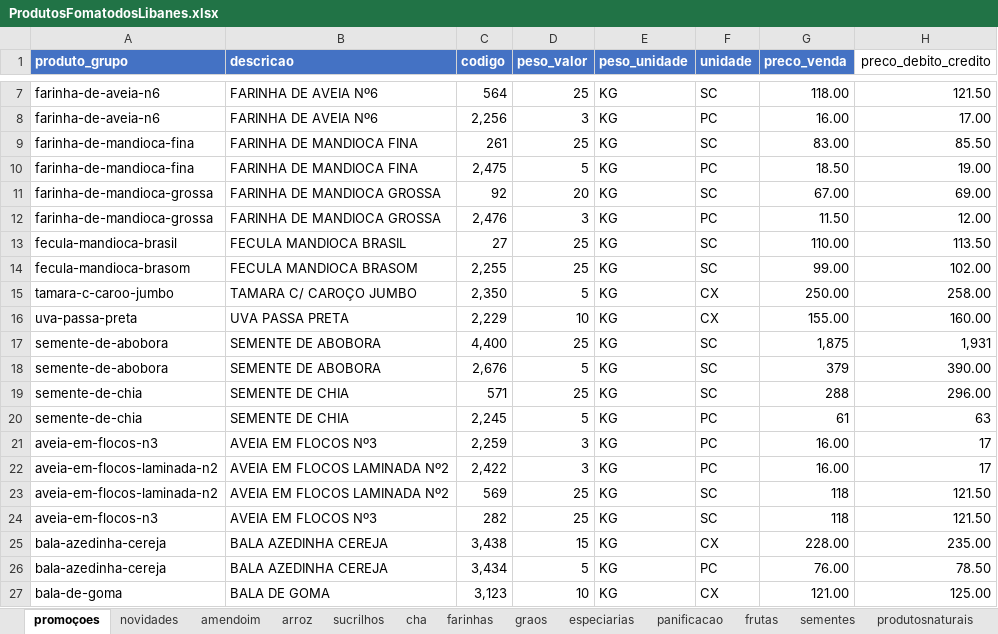
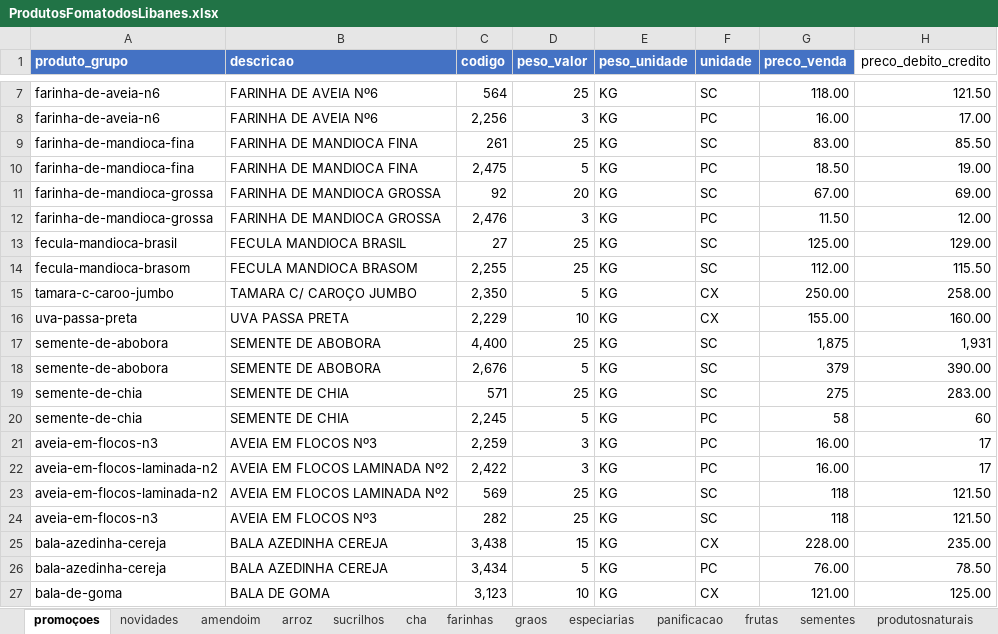
Before and after one commit to MuriloBastos6/produtos-libanes, an Excel workbook: data/ProdutosFomatodosLibanes.xlsx, sheet promoçoes, drawn as a sheet; only a part is shown, gaps mark what is left out; values as stored, in another font and other column widths than the file's, no borders; the diff names each change by its address in the sheet, - before the commit and + after, or states it on an @@ line.

```diff
--- a/data/ProdutosFomatodosLibanes.xlsx (sheet promoçoes)
+++ b/data/ProdutosFomatodosLibanes.xlsx (sheet promoçoes)
-G13 (preco_venda): 110.00
+G13 (preco_venda): 125.00
-H13 (preco_debito_credito): 113.50
+H13 (preco_debito_credito): 129.00
-G14 (preco_venda): 99.00
+G14 (preco_venda): 112.00
-H14 (preco_debito_credito): 102.00
+H14 (preco_debito_credito): 115.50
-G19 (preco_venda): 288
+G19 (preco_venda): 275
-H19 (preco_debito_credito): 296.00
+H19 (preco_debito_credito): 283.00
-G20 (preco_venda): 61
+G20 (preco_venda): 58
-H20 (preco_debito_credito): 63
+H20 (preco_debito_credito): 60
```
Also changed, not shown: sheet graos, 1 other file.
